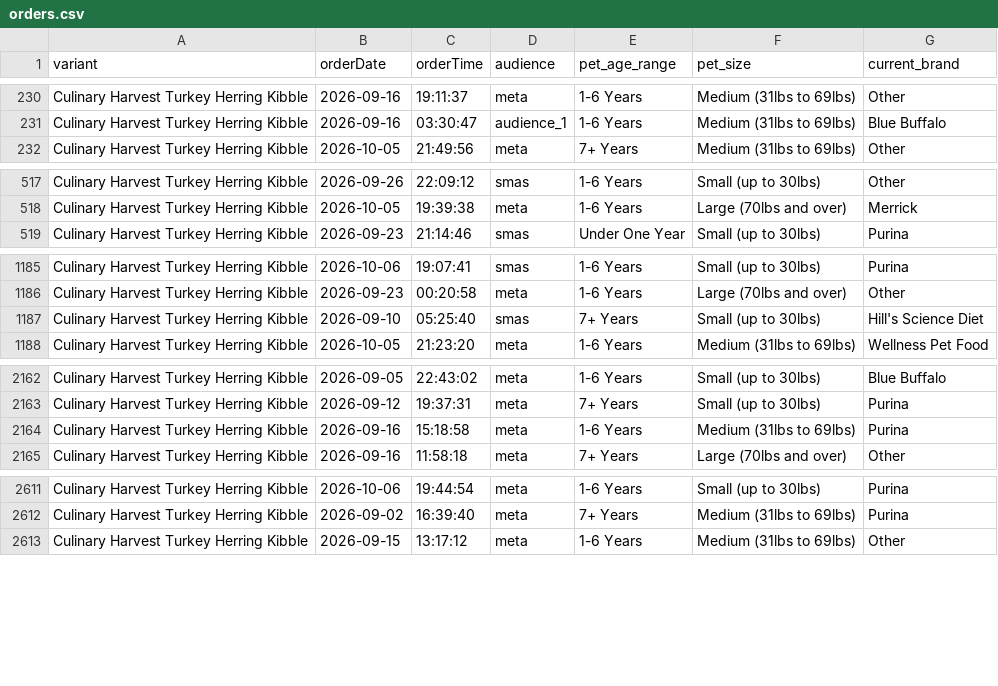
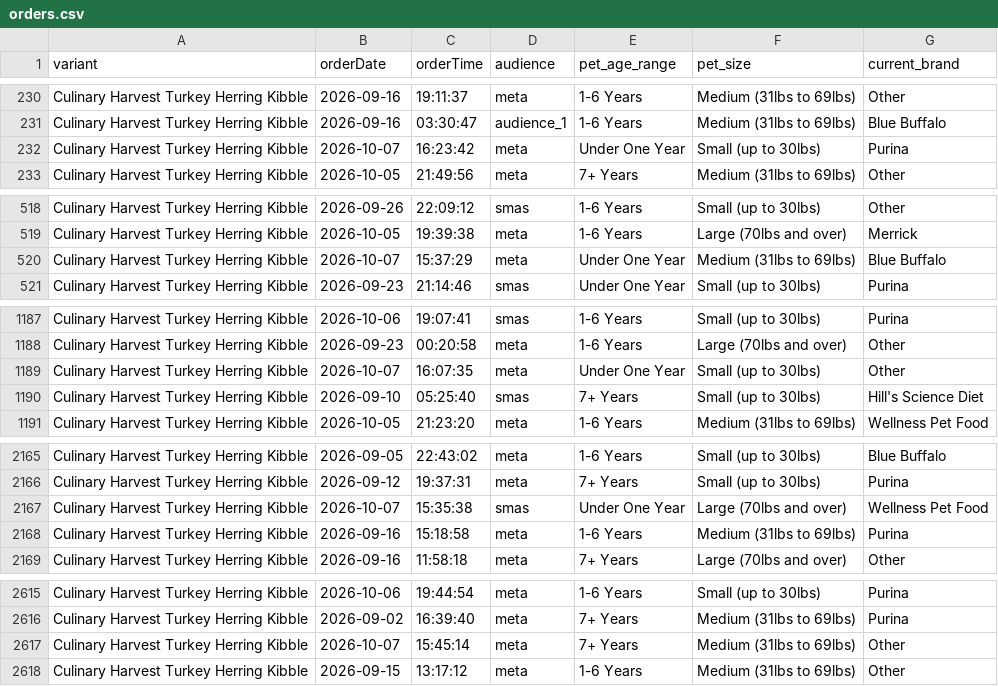
Before and after one commit to simonsmas/CH-report-data, a CSV file: orders.csv, drawn as a sheet; only a part is shown, gaps mark what is left out; the diff covers the shown part only; the diff names each change by its address in the sheet, - before the commit and + after, or states it on an @@ line.

Commit message:
Update Culinary Harvest orders: 3343 orders + 321 sim — 2026-10-07T16:31:26.256Z

```diff
--- a/orders.csv
+++ b/orders.csv
+row 232: Culinary Harvest Turkey Herring Kibble | 2026-10-07 | 16:23:42 | meta | Under One Year | Small (up to 30lbs) | Purina
+row 520: Culinary Harvest Turkey Herring Kibble | 2026-10-07 | 15:37:29 | meta | Under One Year | Medium (31lbs to 69lbs) | Blue Buffalo
+row 1189: Culinary Harvest Turkey Herring Kibble | 2026-10-07 | 16:07:35 | meta | Under One Year | Small (up to 30lbs) | Other
+row 2167: Culinary Harvest Turkey Herring Kibble | 2026-10-07 | 15:35:38 | smas | Under One Year | Large (70lbs and over) | Wellness Pet Food
+row 2617: Culinary Harvest Turkey Herring Kibble | 2026-10-07 | 15:45:14 | meta | 7+ Years | Medium (31lbs to 69lbs) | Other
```
Also changed, not shown: 2 added rows elsewhere in this file.
